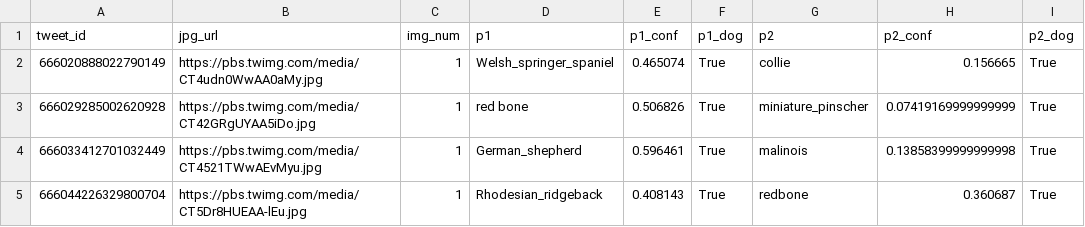
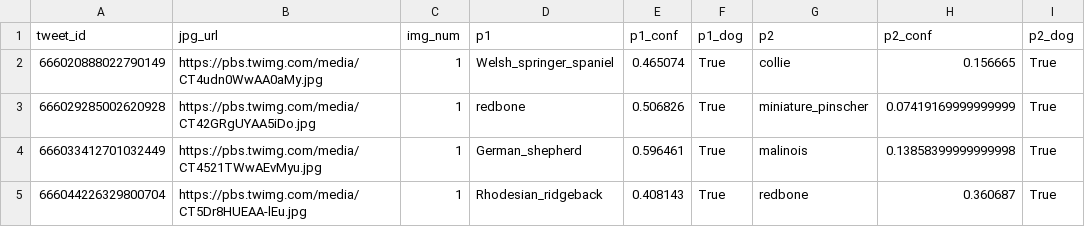
Before and after one commit to KorinneStegall/we_rate_dogs, a TSV file: image-predictions.tsv, drawn as a sheet; only a part is shown; the diff names each change by its address in the sheet, - before the commit and + after, or states it on an @@ line.

Commit message:
Update image-predictions.tsv

```diff
--- a/image-predictions.tsv
+++ b/image-predictions.tsv
-D3 (p1): red bone
+D3 (p1): redbone
```
